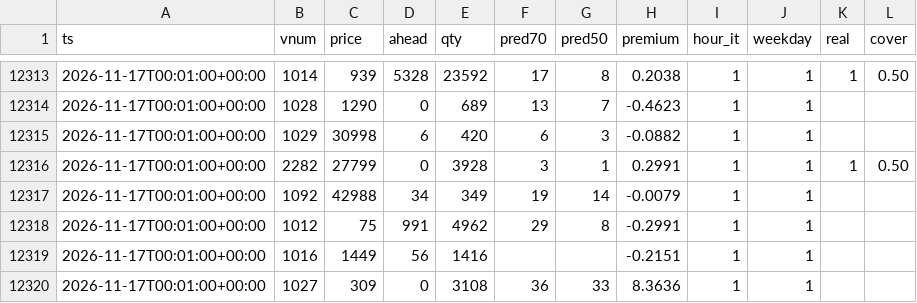
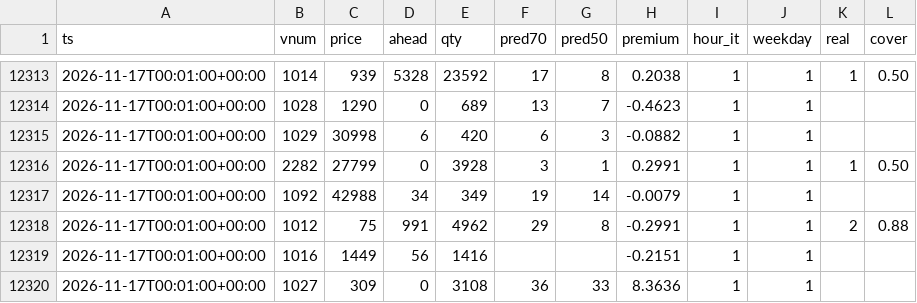
Before and after one commit to SantaCF/nosbazar-tracket, a CSV file: data/pagella.csv, drawn as a sheet; only a part is shown, gaps mark what is left out.

```diff
--- a/data/pagella.csv
+++ b/data/pagella.csv
@@ -12317,3 +12317,3 @@ ts,vnum,price,ahead,qty,pred70,pred50,premium,hour_it,weekday,real,cover
 2026-11-17T00:01:00+00:00,1092,42988,34,349,19,14,-0.0079,1,1,,
-2026-11-17T00:01:00+00:00,1012,75,991,4962,29,8,-0.2991,1,1,,
+2026-11-17T00:01:00+00:00,1012,75,991,4962,29,8,-0.2991,1,1,2,0.88
 2026-11-17T00:01:00+00:00,1016,1449,56,1416,,,-0.2151,1,1,,
```
Also changed, not shown: data/flow.csv, data/latest.csv, 7 other files.
